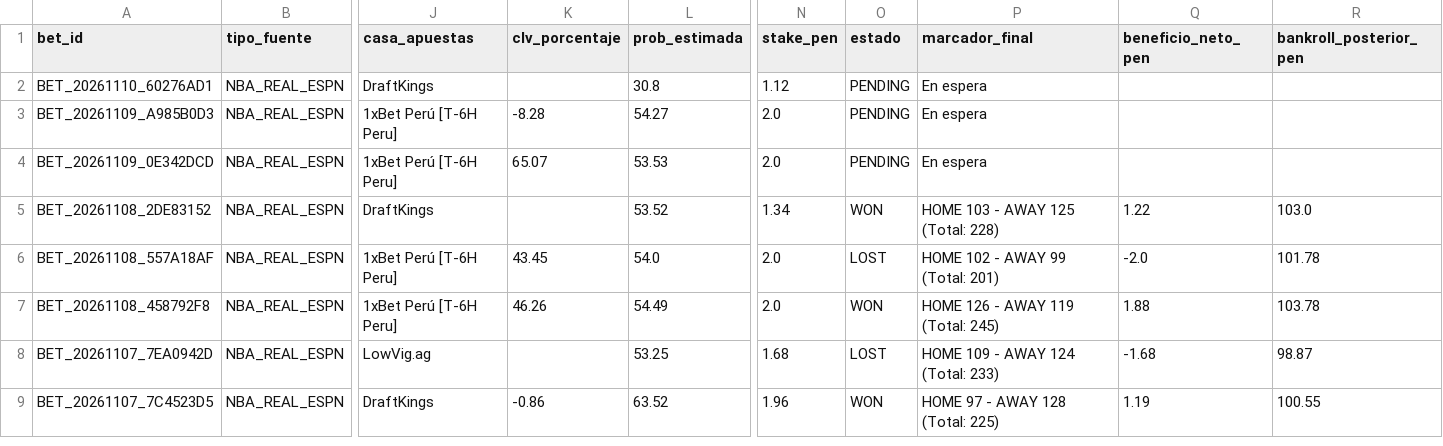
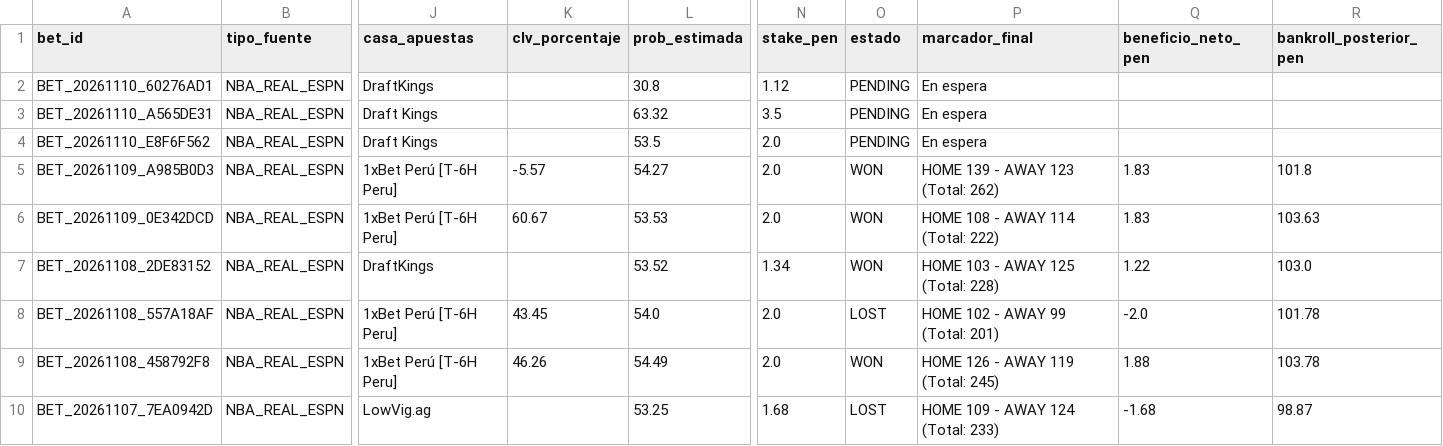
Before and after one commit to Drewks/nba-betting-intelligence, a CSV file: data/apuestas_historial.csv, drawn as a sheet; only a part is shown, gaps mark what is left out; the shorter side is filled out with more unchanged rows; addresses are those after the commit; rows hold the shown columns only; the diff names each change by its address in the sheet, - before the commit and + after, or states it on an @@ line.

```diff
--- a/data/apuestas_historial.csv
+++ b/data/apuestas_historial.csv
+row 3: BET_20261110_A565DE31 | NBA_REAL_ESPN | Draft Kings |  | 63.32 | 3.5 | PENDING | En espera
+row 4: BET_20261110_E8F6F562 | NBA_REAL_ESPN | Draft Kings |  | 53.5 | 2.0 | PENDING | En espera
-K5 (clv_porcentaje): -8.28
+K5 (clv_porcentaje): -5.57
-O5:O6 (estado): PENDING
+O5:O6 (estado): WON
-P5 (marcador_final): En espera
+P5 (marcador_final): HOME 139 - AWAY 123 (Total: 262)
-Q5:Q6 (beneficio_neto_pen): (empty)
+Q5:Q6 (beneficio_neto_pen): 1.83
-R5 (bankroll_posterior_pen): (empty)
+R5 (bankroll_posterior_pen): 101.8
-K6 (clv_porcentaje): 65.07
+K6 (clv_porcentaje): 60.67
-P6 (marcador_final): En espera
+P6 (marcador_final): HOME 108 - AWAY 114 (Total: 222)
-R6 (bankroll_posterior_pen): (empty)
+R6 (bankroll_posterior_pen): 103.63
```
Also changed, not shown: 26 other files.
